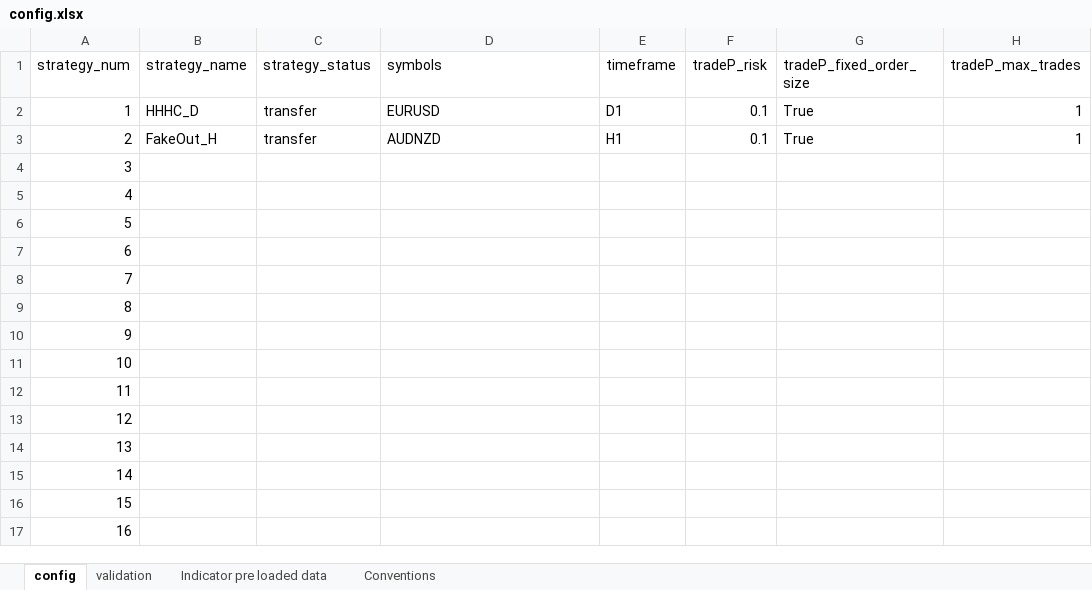
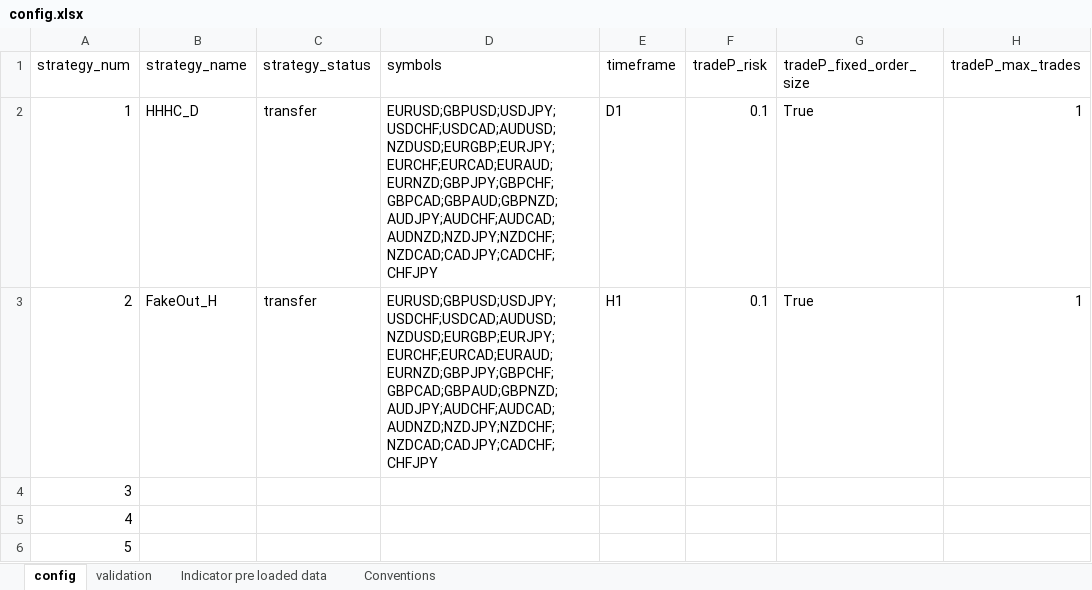
Before and after one commit to Roman-Geyzer/MST50_Trading_Bot, an Excel workbook: config.xlsx, sheet config, drawn as a sheet; only a part is shown; the shorter side is filled out with more unchanged rows; values as stored, in another font and other column widths than the file's, no borders; the diff names each change by its address in the sheet, - before the commit and + after, or states it on an @@ line.

```diff
--- a/config.xlsx (sheet config)
+++ b/config.xlsx (sheet config)
-D2 (symbols): EURUSD
+D2 (symbols): EURUSD;GBPUSD;USDJPY;USDCHF;USDCAD;AUDUSD;NZDUSD;EURGBP;EURJPY;EURCHF;EURCAD;EURAUD;EURNZD;GBPJPY;GBPCHF;GBPCAD;GBPAUD;GBPNZD;AUDJPY;AUDCHF;AUDCAD;AUDNZD;NZDJPY;NZDCHF;NZDCAD;CADJPY;CADCHF;CHFJPY
-D3 (symbols): AUDNZD
+D3 (symbols): EURUSD;GBPUSD;USDJPY;USDCHF;USDCAD;AUDUSD;NZDUSD;EURGBP;EURJPY;EURCHF;EURCAD;EURAUD;EURNZD;GBPJPY;GBPCHF;GBPCAD;GBPAUD;GBPNZD;AUDJPY;AUDCHF;AUDCAD;AUDNZD;NZDJPY;NZDCHF;NZDCAD;CADJPY;CADCHF;CHFJPY
```
Also changed, not shown: 2 other files.
